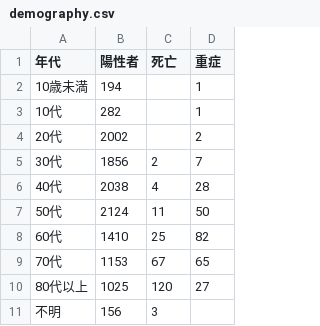
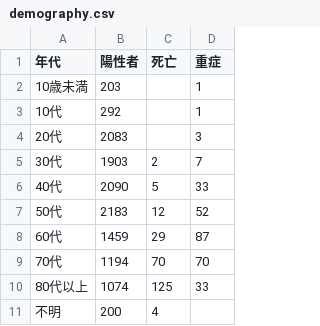
Before and after one commit to kaz-ogiwara/covid19, a CSV file: data/demography.csv, drawn as a sheet.

```diff
--- a/data/demography.csv
+++ b/data/demography.csv
@@ -1,11 +1,11 @@
 年代,陽性者,死亡,重症
-10歳未満,194,,1
-10代,282,,1
-20代,2002,,2
-30代,1856,2,7
-40代,2038,4,28
-50代,2124,11,50
-60代,1410,25,82
-70代,1153,67,65
-80代以上,1025,120,27
-不明,156,3,
+10歳未満,203,,1
+10代,292,,1
+20代,2083,,3
+30代,1903,2,7
+40代,2090,5,33
+50代,2183,12,52
+60代,1459,29,87
+70代,1194,70,70
+80代以上,1074,125,33
+不明,200,4,
```
Also changed, not shown: data/prefectures.csv, data/summary.csv, 2 other files.
